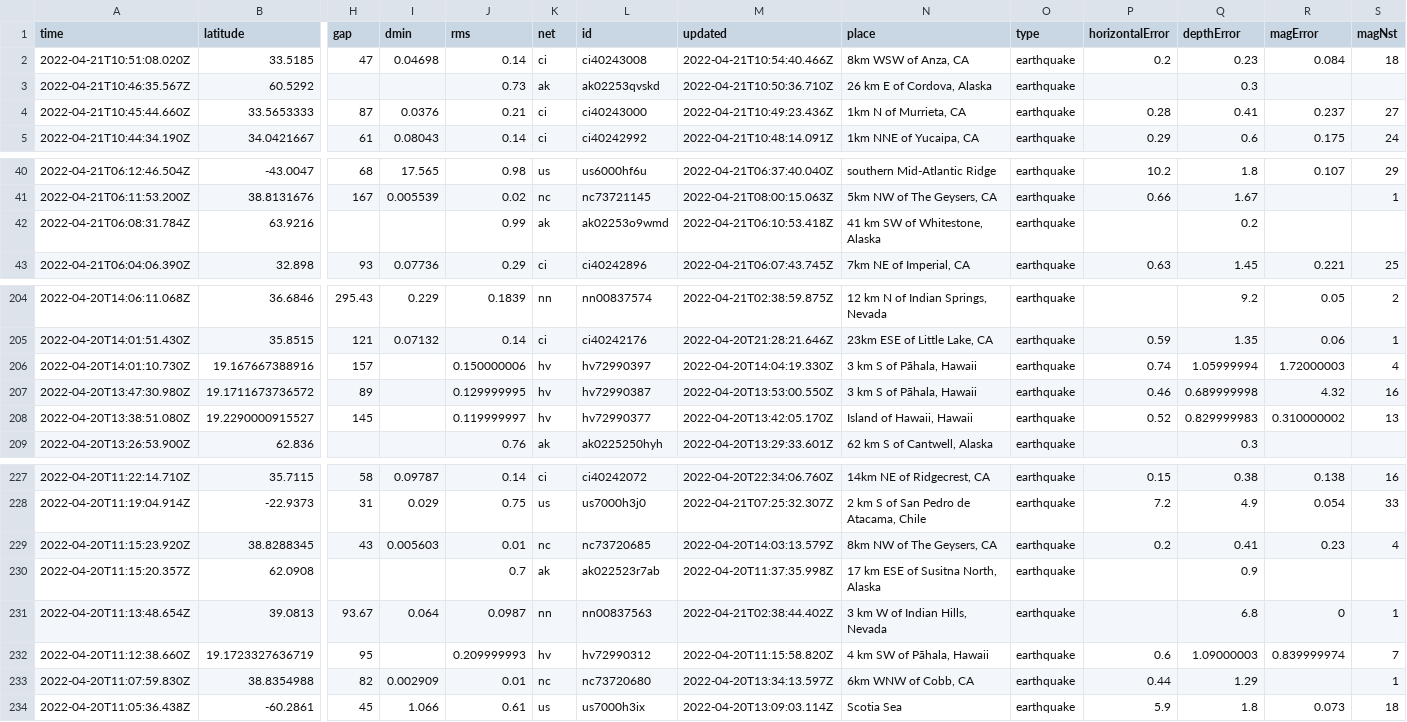
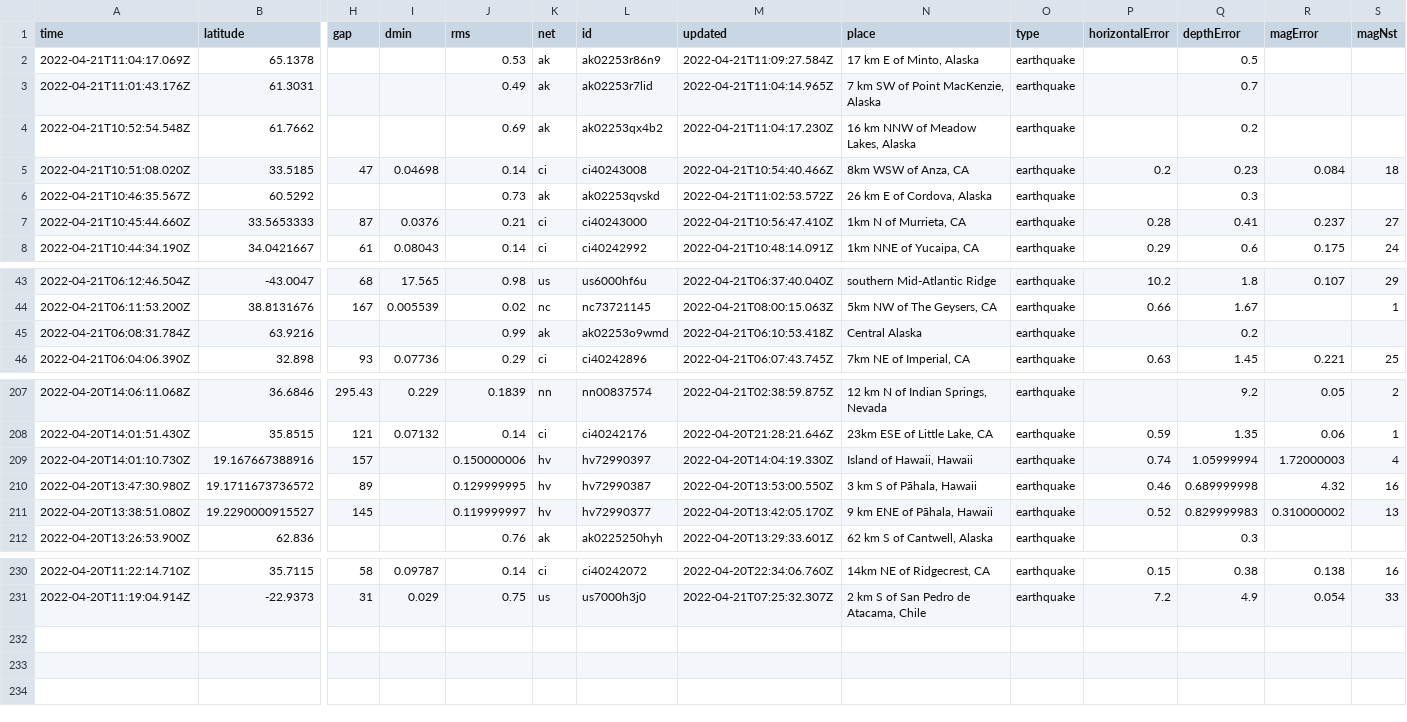
Before and after one commit to layurs/nicar22-githubaction, a CSV file: usgs_current.csv, drawn as a sheet; only a part is shown, gaps mark what is left out; removed rows and columns are numbered as before the commit, all else as after; rows hold the shown columns only; the diff covers the shown part only; the diff names each change by its address in the sheet, - before the commit and + after, or states it on an @@ line.

```diff
--- a/usgs_current.csv
+++ b/usgs_current.csv
+row 2: 2022-04-21T11:04:17.069Z | 65.1378 |  |  | 0.53 | ak | ak02253r86n9 | 2022-04-21T11:09:27.584Z | 17 km E of Minto, Alaska | earthquake |  | 0.5
+row 3: 2022-04-21T11:01:43.176Z | 61.3031 |  |  | 0.49 | ak | ak02253r7lid | 2022-04-21T11:04:14.965Z | 7 km SW of Point MacKenzie, Alaska | earthquake |  | 0.7
+row 4: 2022-04-21T10:52:54.548Z | 61.7662 |  |  | 0.69 | ak | ak02253qx4b2 | 2022-04-21T11:04:17.230Z | 16 km NNW of Meadow Lakes, Alaska | earthquake |  | 0.2
-M6 (updated): 2022-04-21T10:50:36.710Z
+M6 (updated): 2022-04-21T11:02:53.572Z
-M7 (updated): 2022-04-21T10:49:23.436Z
+M7 (updated): 2022-04-21T10:56:47.410Z
-N45 (place): 41 km SW of Whitestone, Alaska
+N45 (place): Central Alaska
-N209 (place): 3 km S of Pāhala, Hawaii
+N209 (place): Island of Hawaii, Hawaii
-N211 (place): Island of Hawaii, Hawaii
+N211 (place): 9 km ENE of Pāhala, Hawaii
-row 229: 2022-04-20T11:15:23.920Z | 38.8288345 | 43 | 0.005603 | 0.01 | nc | nc73720685 | 2022-04-20T14:03:13.579Z | 8km NW of The Geysers, CA | earthquake | 0.2 | 0.41 | 0.23 | 4
-row 230: 2022-04-20T11:15:20.357Z | 62.0908 |  |  | 0.7 | ak | ak022523r7ab | 2022-04-20T11:37:35.998Z | 17 km ESE of Susitna North, Alaska | earthquake |  | 0.9
-row 231: 2022-04-20T11:13:48.654Z | 39.0813 | 93.67 | 0.064 | 0.0987 | nn | nn00837563 | 2022-04-21T02:38:44.402Z | 3 km W of Indian Hills, Nevada | earthquake |  | 6.8 | 0 | 1
-row 232: 2022-04-20T11:12:38.660Z | 19.1723327636719 | 95 |  | 0.209999993 | hv | hv72990312 | 2022-04-20T11:15:58.820Z | 4 km SW of Pāhala, Hawaii | earthquake | 0.6 | 1.09000003 | 0.839999974 | 7
-row 233: 2022-04-20T11:07:59.830Z | 38.8354988 | 82 | 0.002909 | 0.01 | nc | nc73720680 | 2022-04-20T13:34:13.597Z | 6km WNW of Cobb, CA | earthquake | 0.44 | 1.29 |  | 1
-row 234: 2022-04-20T11:05:36.438Z | -60.2861 | 45 | 1.066 | 0.61 | us | us7000h3ix | 2022-04-20T13:09:03.114Z | Scotia Sea | earthquake | 5.9 | 1.8 | 0.073 | 18
```
Also changed, not shown: 7 edited cells elsewhere in this file, 1 other file.
